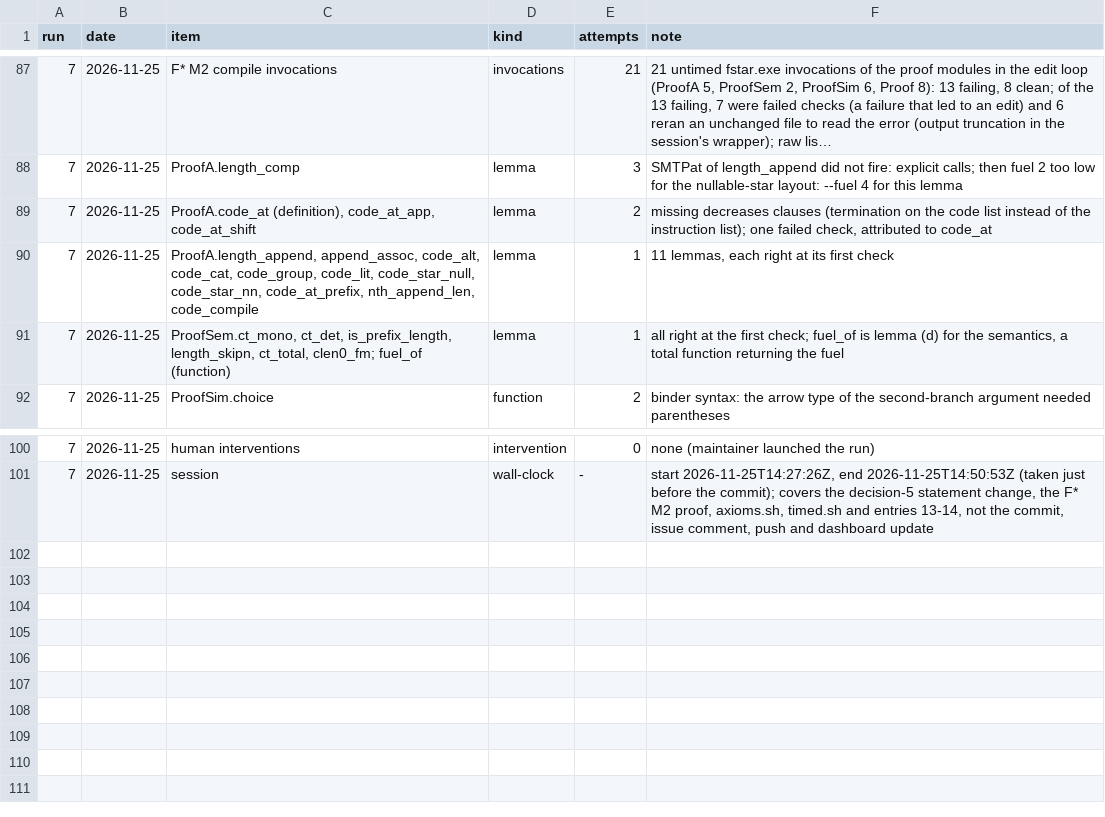
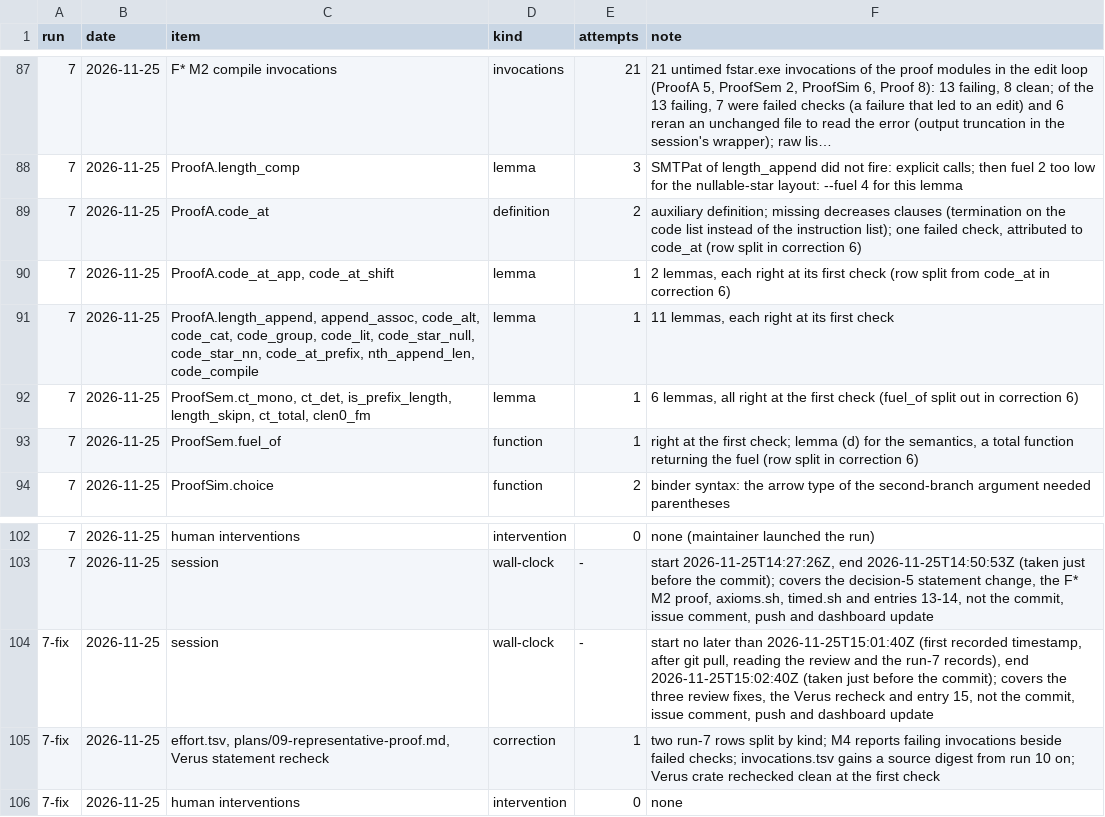
Before and after one commit to tarides/maquizcoatl, a TSV file: lab/09-representative-proof/effort.tsv, drawn as a sheet; only a part is shown, gaps mark what is left out; long unchanged cells end in ….

```diff
--- a/lab/09-representative-proof/effort.tsv
+++ b/lab/09-representative-proof/effort.tsv
@@ -88,5 +88,7 @@ run	date	item	kind	attempts	note
 7	2026-11-25	ProofA.length_comp	lemma	3	SMTPat of length_append did not fire: explicit calls; then fuel 2 too low for the nullable-star layout: --fuel 4 for this lemma
-7	2026-11-25	ProofA.code_at (definition), code_at_app, code_at_shift	lemma	2	missing decreases clauses (termination on the code list instead of the instruction list); one failed check, attributed to code_at
+7	2026-11-25	ProofA.code_at	definition	2	auxiliary definition; missing decreases clauses (termination on the code list instead of the instruction list); one failed check, attributed to code_at (row split in correction 6)
+7	2026-11-25	ProofA.code_at_app, code_at_shift	lemma	1	2 lemmas, each right at its first check (row split from code_at in correction 6)
 7	2026-11-25	ProofA.length_append, append_assoc, code_alt, code_cat, code_group, code_lit, code_star_null, code_star_nn, code_at_prefix, nth_append_len, code_compile	lemma	1	11 lemmas, each right at its first check
-7	2026-11-25	ProofSem.ct_mono, ct_det, is_prefix_length, length_skipn, ct_total, clen0_fm; fuel_of (function)	lemma	1	all right at the first check; fuel_of is lemma (d) for the semantics, a total function returning the fuel
+7	2026-11-25	ProofSem.ct_mono, ct_det, is_prefix_length, length_skipn, ct_total, clen0_fm	lemma	1	6 lemmas, all right at the first check (fuel_of split out in correction 6)
+7	2026-11-25	ProofSem.fuel_of	function	1	right at the first check; lemma (d) for the semantics, a total function returning the fuel (row split in correction 6)
 7	2026-11-25	ProofSim.choice	function	2	binder syntax: the arrow type of the second-branch argument needed parentheses
@@ -101 +103,4 @@ run	date	item	kind	attempts	note
 7	2026-11-25	session	wall-clock	-	start 2026-11-25T14:27:26Z, end 2026-11-25T14:50:53Z (taken just before the commit); covers the decision-5 statement change, the F* M2 proof, axioms.sh, timed.sh and entries 13-14, not the commit, issue comment, push and dashboard update
+7-fix	2026-11-25	session	wall-clock	-	start no later than 2026-11-25T15:01:40Z (first recorded timestamp, after git pull, reading the review and the run-7 records), end 2026-11-25T15:02:40Z (taken just before the commit); covers the three review fixes, the Verus recheck and entry 15, not the commit, issue comment, push and dashboard update
+7-fix	2026-11-25	effort.tsv, plans/09-representative-proof.md, Verus statement recheck	correction	1	two run-7 rows split by kind; M4 reports failing invocations beside failed checks; invocations.tsv gains a source digest from run 10 on; Verus crate rechecked clean at the first check
+7-fix	2026-11-25	human interventions	intervention	0	none
```
Also changed, not shown: 4 other files.
